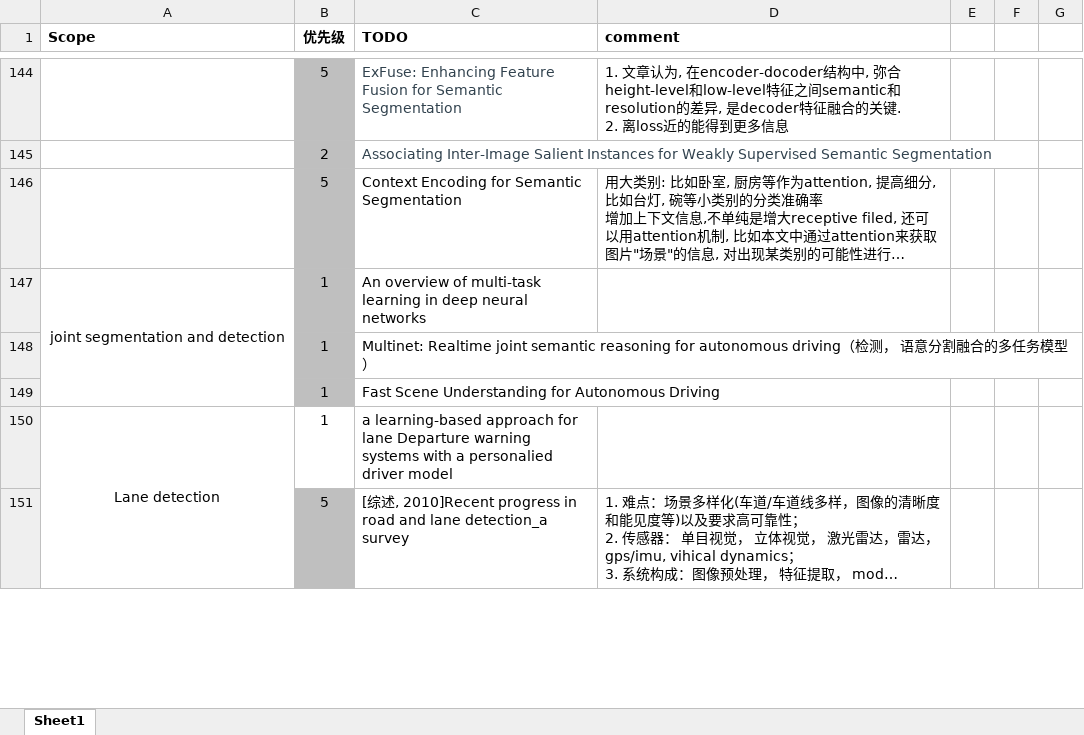
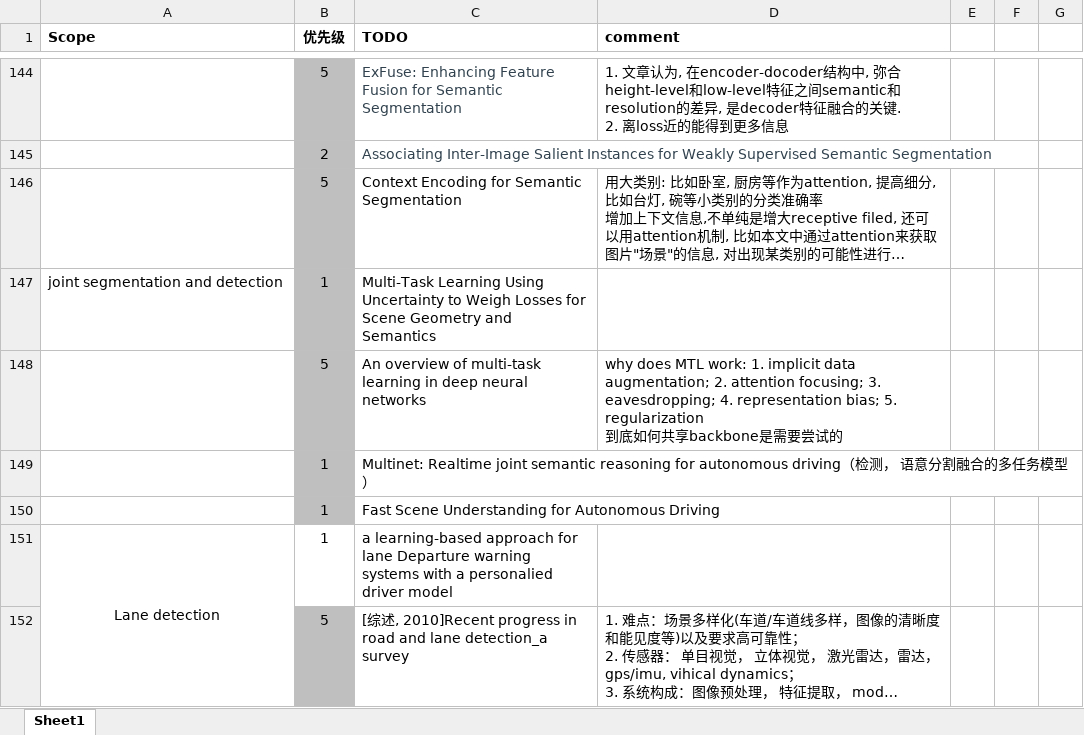
Before and after one commit to youchaoqin/reading_notes, an Excel workbook: reading_note.xlsx, sheet Sheet1, drawn as a sheet; only a part is shown, gaps mark what is left out; long unchanged cells end in …; values as stored, in another font and other column widths than the file's, no borders; conditional formats not drawn; removed rows and columns are numbered as before the commit, all else as after; ↵ is a line break in a cell; the diff names each change by its address in the sheet, - before the commit and + after, or states it on an @@ line.

Commit message:
add note for An overview of multi-task learning in deep neural networks

```diff
--- a/reading_note.xlsx (sheet Sheet1)
+++ b/reading_note.xlsx (sheet Sheet1)
-A147 alignment: center
+A147 alignment: left
-A147:A149 merged
-C147 (TODO): An overview of multi-task learning in deep neural networks
+C147 (TODO): Multi-Task Learning Using Uncertainty to Weigh Losses for Scene Geometry and Semantics
+row 148:  | 5 | An overview of multi-task learning in deep neural networks | why does MTL work: 1. implicit data augmentation; 2. attention focusing; 3. eavesdropping; 4. representation bias; 5. regularization ↵ 到底如何共享backbone是需要尝试的
```
